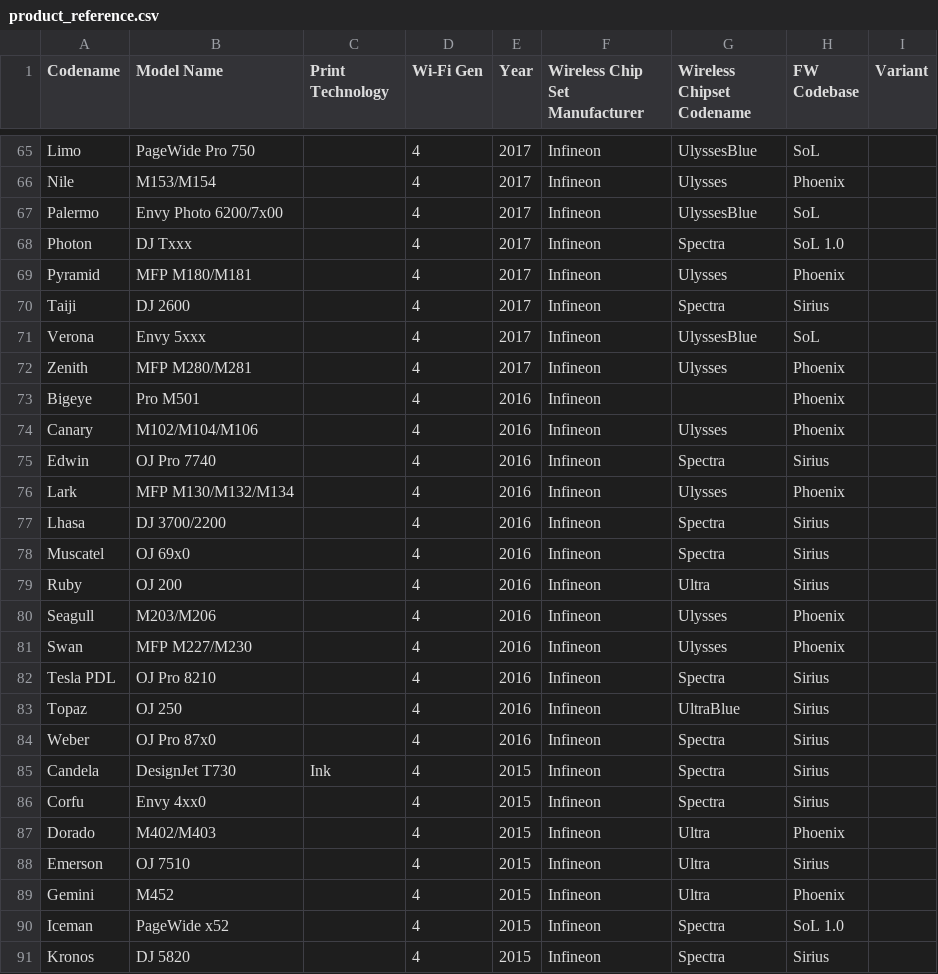
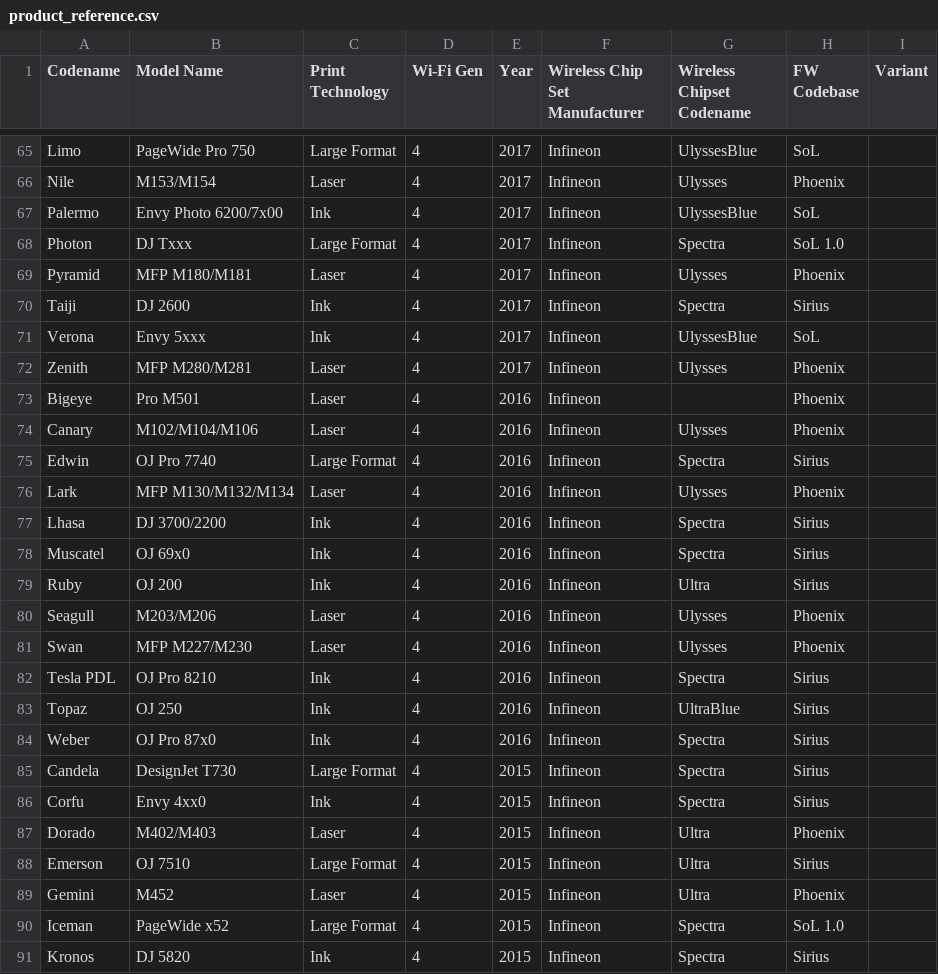
Before and after one commit to jgaweda/Inventory-Management, a CSV file: seed_data/product_reference.csv, drawn as a sheet; only a part is shown, gaps mark what is left out; the diff covers the shown part only; the diff names each change by its address in the sheet, - before the commit and + after, or states it on an @@ line.

```diff
--- a/seed_data/product_reference.csv
+++ b/seed_data/product_reference.csv
-C65 (Print Technology): (empty)
+C65 (Print Technology): Large Format
-C66 (Print Technology): (empty)
+C66 (Print Technology): Laser
-C67 (Print Technology): (empty)
+C67 (Print Technology): Ink
-C68 (Print Technology): (empty)
+C68 (Print Technology): Large Format
-C69 (Print Technology): (empty)
+C69 (Print Technology): Laser
-C70:C71 (Print Technology): (empty)
+C70:C71 (Print Technology): Ink
-C72:C74 (Print Technology): (empty)
+C72:C74 (Print Technology): Laser
-C75 (Print Technology): (empty)
+C75 (Print Technology): Large Format
-C76 (Print Technology): (empty)
+C76 (Print Technology): Laser
-C77:C79 (Print Technology): (empty)
+C77:C79 (Print Technology): Ink
-C80:C81 (Print Technology): (empty)
+C80:C81 (Print Technology): Laser
-C82:C84 (Print Technology): (empty)
+C82:C84 (Print Technology): Ink
-C85 (Print Technology): Ink
+C85 (Print Technology): Large Format
-C86 (Print Technology): (empty)
+C86 (Print Technology): Ink
-C87 (Print Technology): (empty)
+C87 (Print Technology): Laser
-C88 (Print Technology): (empty)
+C88 (Print Technology): Large Format
-C89 (Print Technology): (empty)
+C89 (Print Technology): Laser
-C90 (Print Technology): (empty)
+C90 (Print Technology): Large Format
-C91 (Print Technology): (empty)
+C91 (Print Technology): Ink
```
Also changed, not shown: 1 removed row and 79 edited cells elsewhere in this file.
